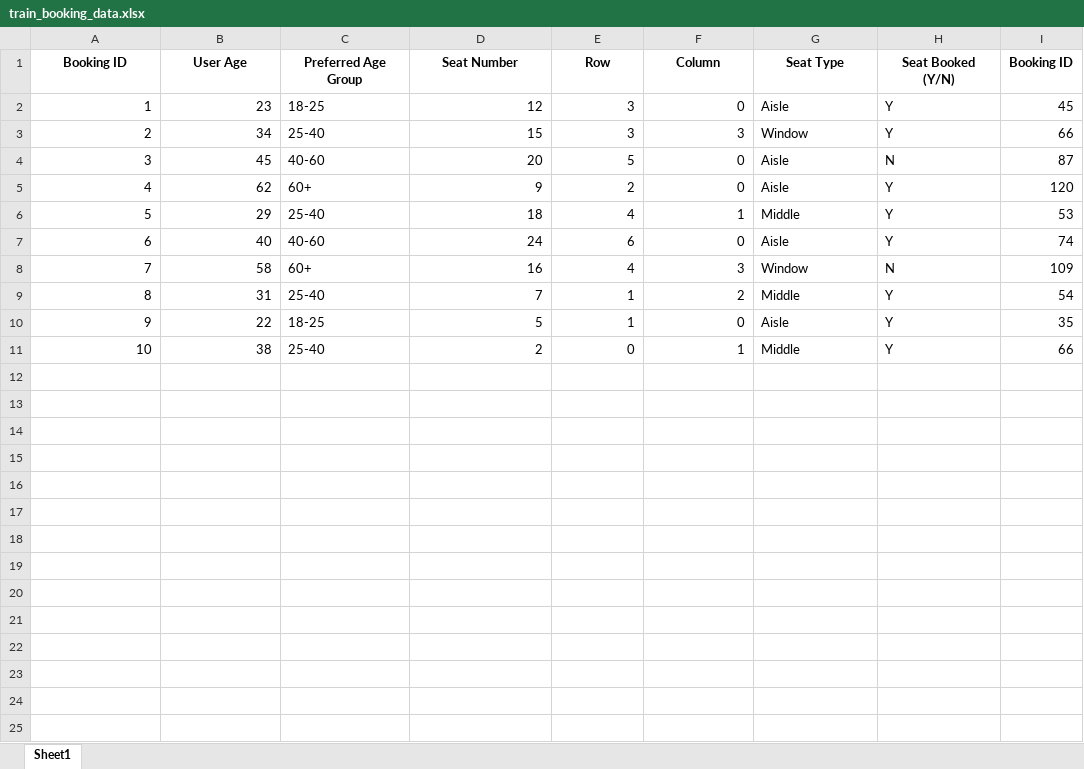
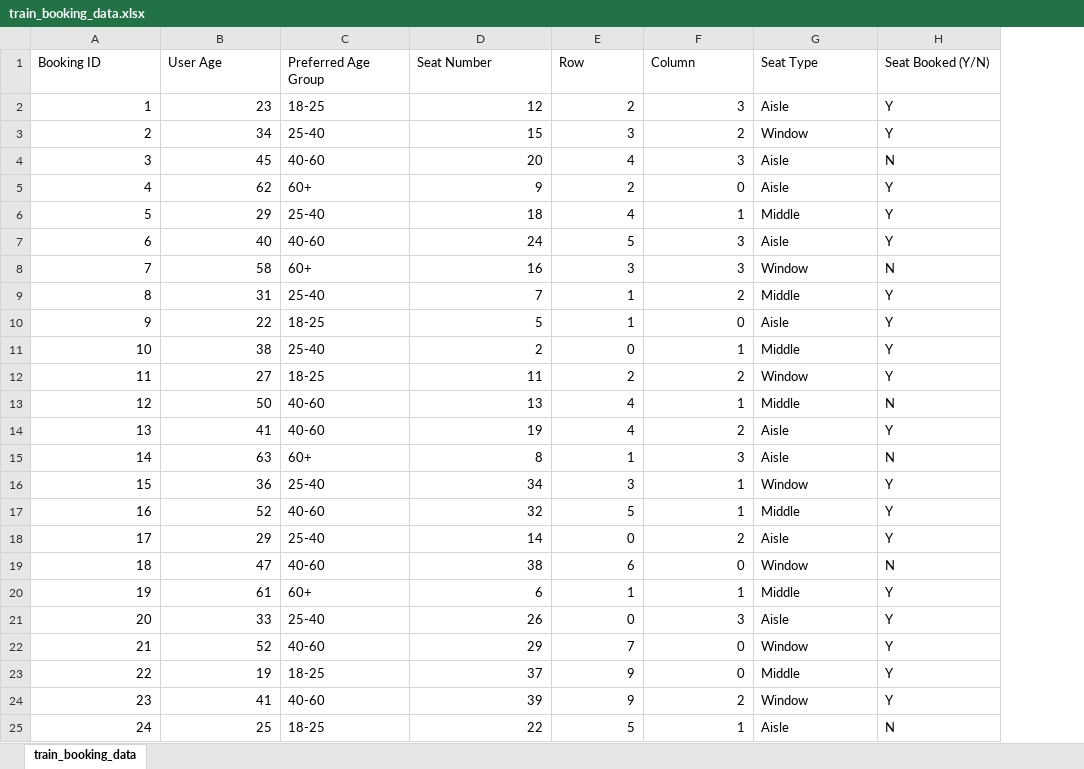
Before and after one commit to Data-Fusion-TIU/IRCTC_upgradation, an Excel workbook: train_booking_data.xlsx, sheet train_booking_data, drawn as a sheet; values as stored, in another font and other column widths than the file's, no borders; removed rows and columns are numbered as before the commit, all else as after; the diff names each change by its address in the sheet, - before the commit and + after, or states it on an @@ line.

Commit message:
Add files via upload

```diff
--- a/train_booking_data.xlsx (sheet train_booking_data)
+++ b/train_booking_data.xlsx (sheet train_booking_data)
-sheet tab: Sheet1
+sheet tab: train_booking_data
-column I (Booking ID), rows 2-11: 45 | 66 | 87 | 120 | 53 | 74 | 109 | 54 | 35 | 66
@@ A1:H1 bold: on → off, alignment: center → left @@
-E2 (Row): 3
+E2 (Row): 2
-F2 (Column): 0
+F2 (Column): 3
-F3 (Column): 3
+F3 (Column): 2
-E4 (Row): 5
+E4 (Row): 4
-F4 (Column): 0
+F4 (Column): 3
-E7 (Row): 6
+E7 (Row): 5
-F7 (Column): 0
+F7 (Column): 3
-E8 (Row): 4
+E8 (Row): 3
+row 12: 11 | 27 | 18-25 | 11 | 2 | 2 | Window | Y
+row 13: 12 | 50 | 40-60 | 13 | 4 | 1 | Middle | N
+row 14: 13 | 41 | 40-60 | 19 | 4 | 2 | Aisle | Y
+row 15: 14 | 63 | 60+ | 8 | 1 | 3 | Aisle | N
+row 16: 15 | 36 | 25-40 | 34 | 3 | 1 | Window | Y
+row 17: 16 | 52 | 40-60 | 32 | 5 | 1 | Middle | Y
+row 18: 17 | 29 | 25-40 | 14 | 0 | 2 | Aisle | Y
+row 19: 18 | 47 | 40-60 | 38 | 6 | 0 | Window | N
+row 20: 19 | 61 | 60+ | 6 | 1 | 1 | Middle | Y
+row 21: 20 | 33 | 25-40 | 26 | 0 | 3 | Aisle | Y
+row 22: 21 | 52 | 40-60 | 29 | 7 | 0 | Window | Y
+row 23: 22 | 19 | 18-25 | 37 | 9 | 0 | Middle | Y
+row 24: 23 | 41 | 40-60 | 39 | 9 | 2 | Window | Y
+row 25: 24 | 25 | 18-25 | 22 | 5 | 1 | Aisle | N
```
